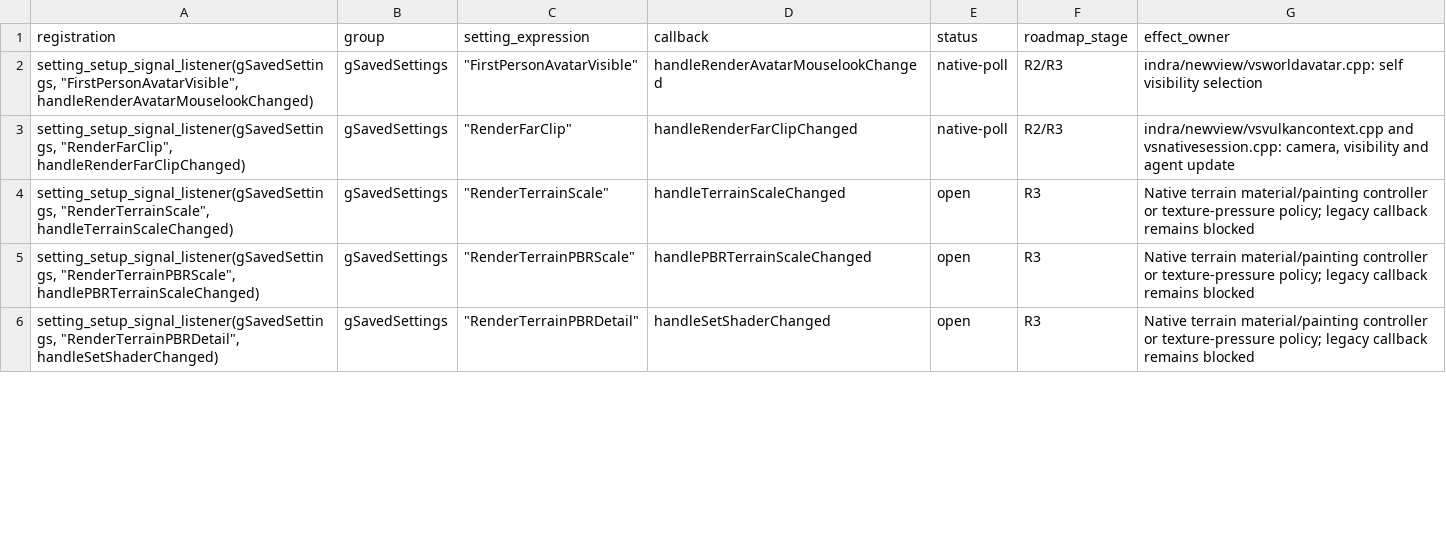
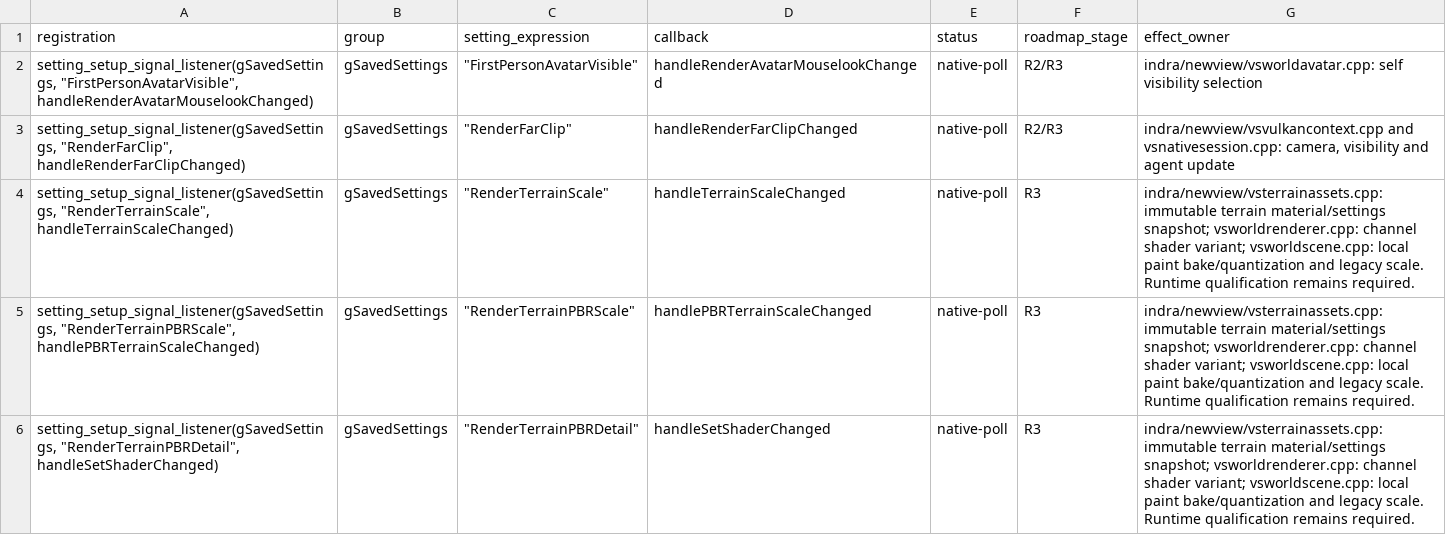
Before and after one commit to anne-skydancer/vulkanstorm, a CSV file: doc/vulkan/r3-settings-listeners.csv, drawn as a sheet; only a part is shown; the diff covers the shown part only.

Commit message:
Wire native terrain PBR materials, local painting and inactive image ownership

```diff
--- a/doc/vulkan/r3-settings-listeners.csv
+++ b/doc/vulkan/r3-settings-listeners.csv
@@ -3,4 +3,4 @@ registration,group,setting_expression,callback,status,roadmap_stage,effect_owner
 "setting_setup_signal_listener(gSavedSettings, ""RenderFarClip"", handleRenderFarClipChanged)",gSavedSettings,"""RenderFarClip""",handleRenderFarClipChanged,native-poll,R2/R3,"indra/newview/vsvulkancontext.cpp and vsnativesession.cpp: camera, visibility and agent update"
-"setting_setup_signal_listener(gSavedSettings, ""RenderTerrainScale"", handleTerrainScaleChanged)",gSavedSettings,"""RenderTerrainScale""",handleTerrainScaleChanged,open,R3,Native terrain material/painting controller or texture-pressure policy; legacy callback remains blocked
-"setting_setup_signal_listener(gSavedSettings, ""RenderTerrainPBRScale"", handlePBRTerrainScaleChanged)",gSavedSettings,"""RenderTerrainPBRScale""",handlePBRTerrainScaleChanged,open,R3,Native terrain material/painting controller or texture-pressure policy; legacy callback remains blocked
-"setting_setup_signal_listener(gSavedSettings, ""RenderTerrainPBRDetail"", handleSetShaderChanged)",gSavedSettings,"""RenderTerrainPBRDetail""",handleSetShaderChanged,open,R3,Native terrain material/painting controller or texture-pressure policy; legacy callback remains blocked
+"setting_setup_signal_listener(gSavedSettings, ""RenderTerrainScale"", handleTerrainScaleChanged)",gSavedSettings,"""RenderTerrainScale""",handleTerrainScaleChanged,native-poll,R3,indra/newview/vsterrainassets.cpp: immutable terrain material/settings snapshot; vsworldrenderer.cpp: channel shader variant; vsworldscene.cpp: local paint bake/quantization and legacy scale. Runtime qualification remains required.
+"setting_setup_signal_listener(gSavedSettings, ""RenderTerrainPBRScale"", handlePBRTerrainScaleChanged)",gSavedSettings,"""RenderTerrainPBRScale""",handlePBRTerrainScaleChanged,native-poll,R3,indra/newview/vsterrainassets.cpp: immutable terrain material/settings snapshot; vsworldrenderer.cpp: channel shader variant; vsworldscene.cpp: local paint bake/quantization and legacy scale. Runtime qualification remains required.
+"setting_setup_signal_listener(gSavedSettings, ""RenderTerrainPBRDetail"", handleSetShaderChanged)",gSavedSettings,"""RenderTerrainPBRDetail""",handleSetShaderChanged,native-poll,R3,indra/newview/vsterrainassets.cpp: immutable terrain material/settings snapshot; vsworldrenderer.cpp: channel shader variant; vsworldscene.cpp: local paint bake/quantization and legacy scale. Runtime qualification remains required.
```
Also changed, not shown: 12 edited cells elsewhere in this file, 28 other files.
